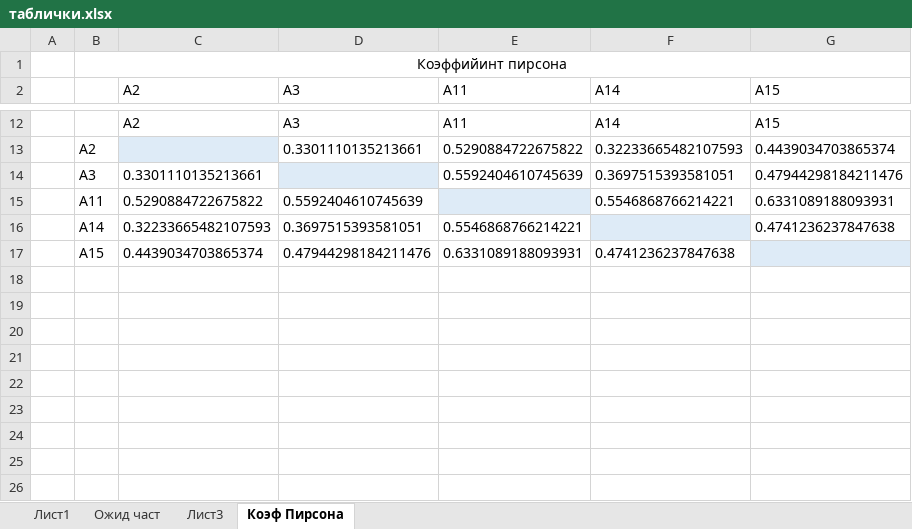
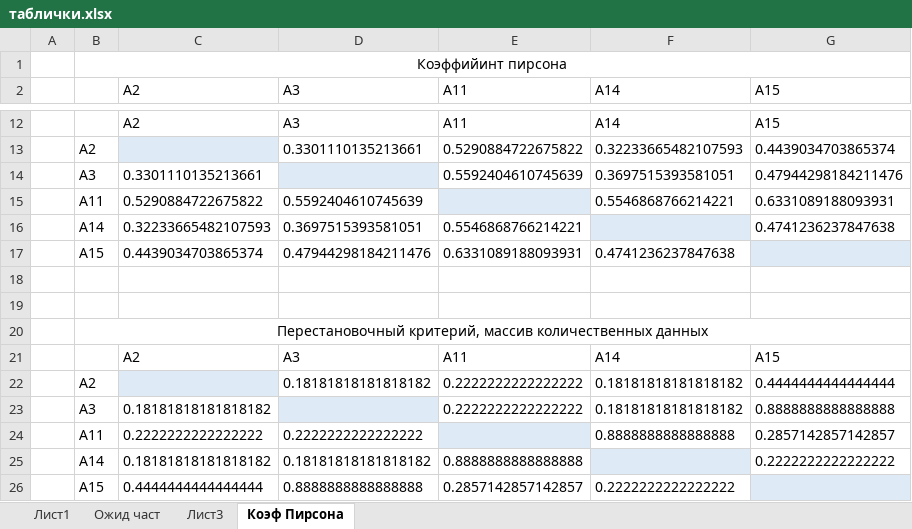
Before and after one commit to lalalaoalla/static-analysis-of-non-numeric-data, an Excel workbook: 1лаба/таблички.xlsx, sheet Коэф Пирсона, drawn as a sheet; only a part is shown, gaps mark what is left out; values as stored, in another font and other column widths than the file's, no borders; the diff names each change by its address in the sheet, - before the commit and + after, or states it on an @@ line.

```diff
--- a/1лаба/таблички.xlsx (sheet Коэф Пирсона)
+++ b/1лаба/таблички.xlsx (sheet Коэф Пирсона)
+row 18: (empty)
+row 19: (empty)
+row 20:  | Перестановочный критерий, массив количественных данных
+row 21:  |  | A2 | A3 | A11 | A14 | A15
+row 22:  | A2 |  | 0.18181818181818182 | 0.2222222222222222 | 0.18181818181818182 | 0.4444444444444444
+row 23:  | A3 | 0.18181818181818182 |  | 0.2222222222222222 | 0.18181818181818182 | 0.8888888888888888
+row 24:  | A11 | 0.2222222222222222 | 0.2222222222222222 |  | 0.8888888888888888 | 0.2857142857142857
+row 25:  | A14 | 0.18181818181818182 | 0.18181818181818182 | 0.8888888888888888 |  | 0.2222222222222222
+row 26:  | A15 | 0.4444444444444444 | 0.8888888888888888 | 0.2857142857142857 | 0.2222222222222222
```
Also changed, not shown: 4 other files.
